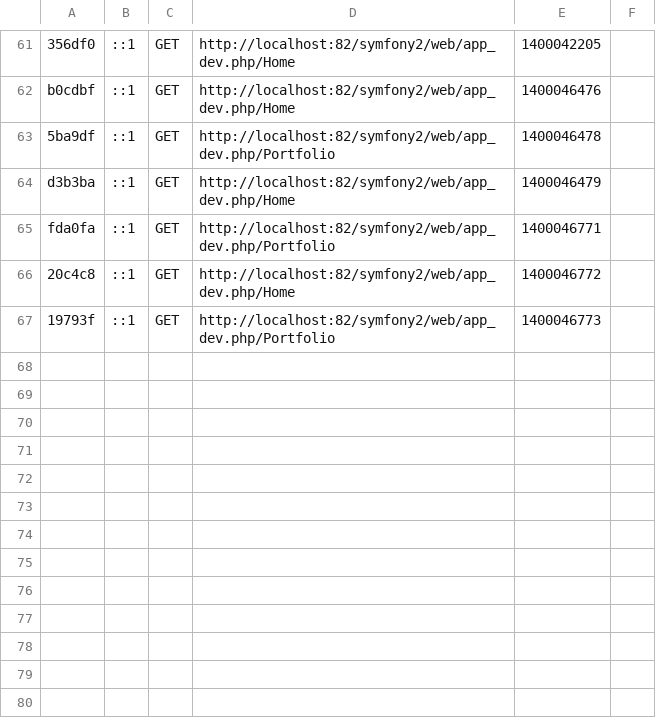
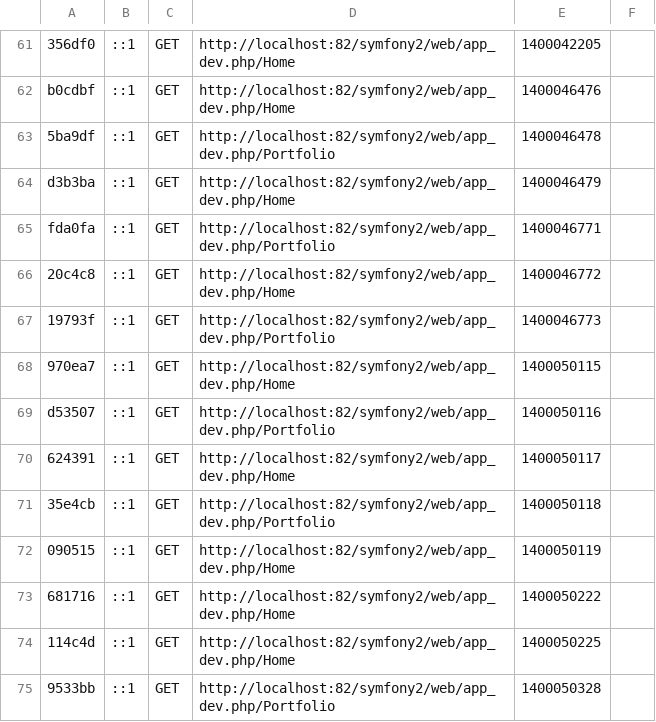
Before and after one commit to guyjstitt/dev, a CSV file: app/cache/dev/profiler/index.csv, drawn as a sheet; only a part is shown, gaps mark what is left out; the diff names each change by its address in the sheet, - before the commit and + after, or states it on an @@ line.

Commit message:
fixed url portfolio

```diff
--- a/app/cache/dev/profiler/index.csv
+++ b/app/cache/dev/profiler/index.csv
+row 68: 970ea7 | ::1 | GET | http://localhost:82/symfony2/web/app_dev.php/Home | 1400050115
+row 69: d53507 | ::1 | GET | http://localhost:82/symfony2/web/app_dev.php/Portfolio | 1400050116
+row 70: 624391 | ::1 | GET | http://localhost:82/symfony2/web/app_dev.php/Home | 1400050117
+row 71: 35e4cb | ::1 | GET | http://localhost:82/symfony2/web/app_dev.php/Portfolio | 1400050118
+row 72: 090515 | ::1 | GET | http://localhost:82/symfony2/web/app_dev.php/Home | 1400050119
+row 73: 681716 | ::1 | GET | http://localhost:82/symfony2/web/app_dev.php/Home | 1400050222
+row 74: 114c4d | ::1 | GET | http://localhost:82/symfony2/web/app_dev.php/Home | 1400050225
+row 75: 9533bb | ::1 | GET | http://localhost:82/symfony2/web/app_dev.php/Portfolio | 1400050328
```
Also changed, not shown: 2 other files.
